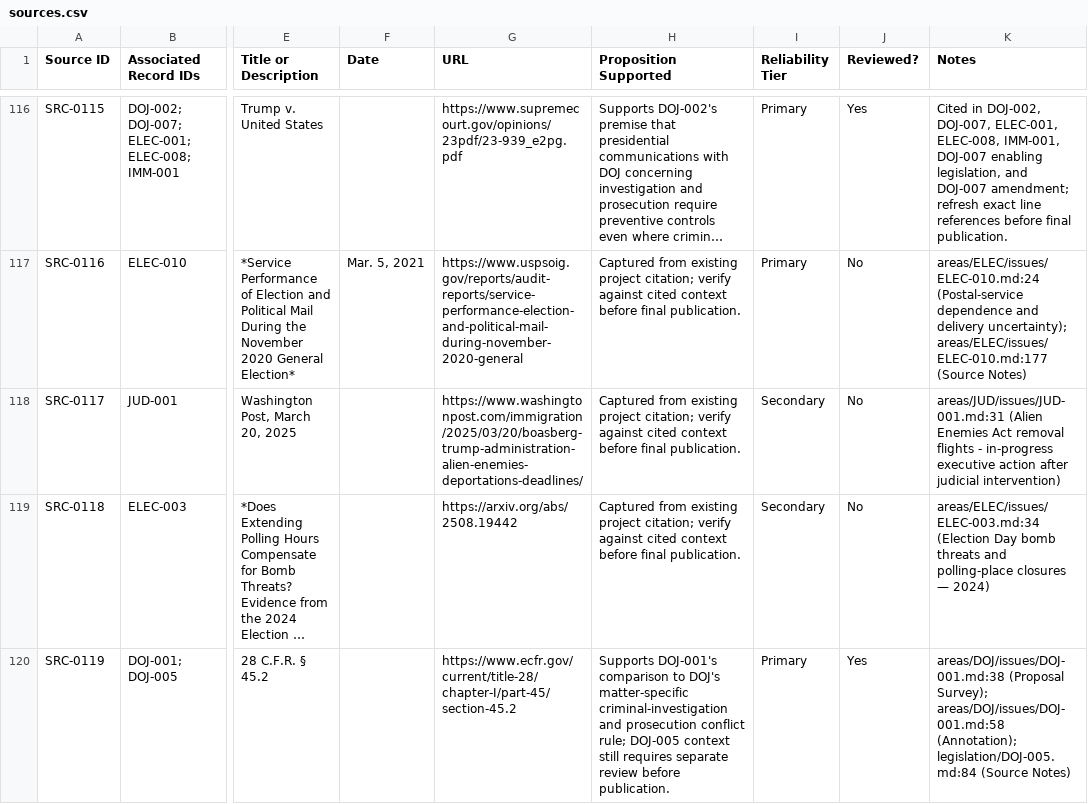
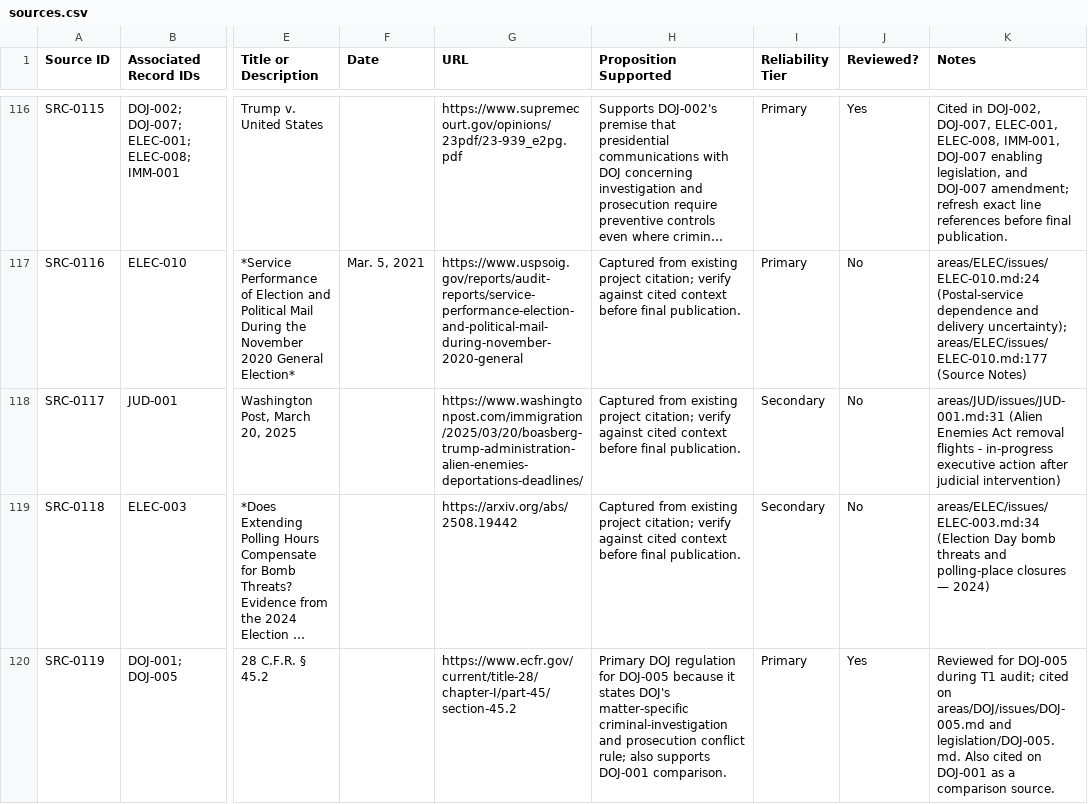
Before and after one commit to Thorncrag/ARRP, a CSV file: inventory/sources.csv, drawn as a sheet; only a part is shown, gaps mark what is left out; long unchanged cells end in …; the diff covers the shown part only; the diff names each change by its address in the sheet, - before the commit and + after, or states it on an @@ line.

Commit message:
Run DOJ-005 T1 audit

```diff
--- a/inventory/sources.csv
+++ b/inventory/sources.csv
-H120 (Proposition Supported): Supports DOJ-001's comparison to DOJ's matter-specific criminal-investigation and prosecution conflict rule; DOJ-005 context still requires separate review before publication.
+H120 (Proposition Supported): Primary DOJ regulation for DOJ-005 because it states DOJ's matter-specific criminal-investigation and prosecution conflict rule; also supports DOJ-001 comparison.
-K120 (Notes): areas/DOJ/issues/DOJ-001.md:38 (Proposal Survey); areas/DOJ/issues/DOJ-001.md:58 (Annotation); legislation/DOJ-005.md:84 (Source Notes)
+K120 (Notes): Reviewed for DOJ-005 during T1 audit; cited on areas/DOJ/issues/DOJ-005.md and legislation/DOJ-005.md. Also cited on DOJ-001 as a comparison source.
```
Also changed, not shown: 2 added rows and 10 edited cells elsewhere in this file, inventory/audits.csv, 4 other files.
